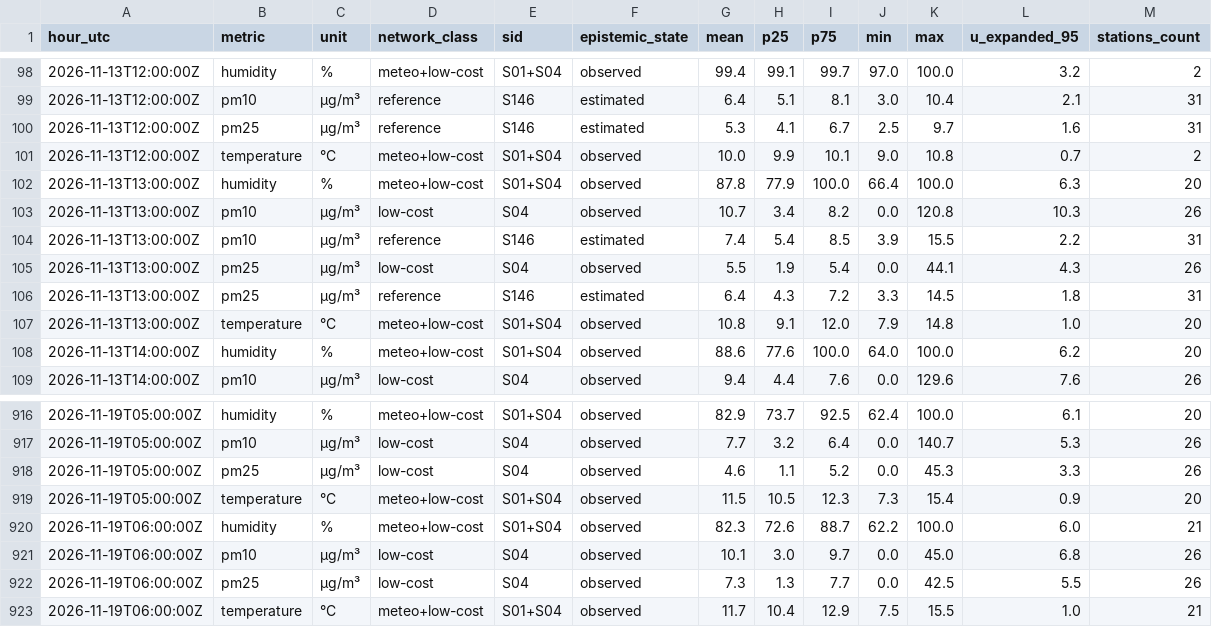
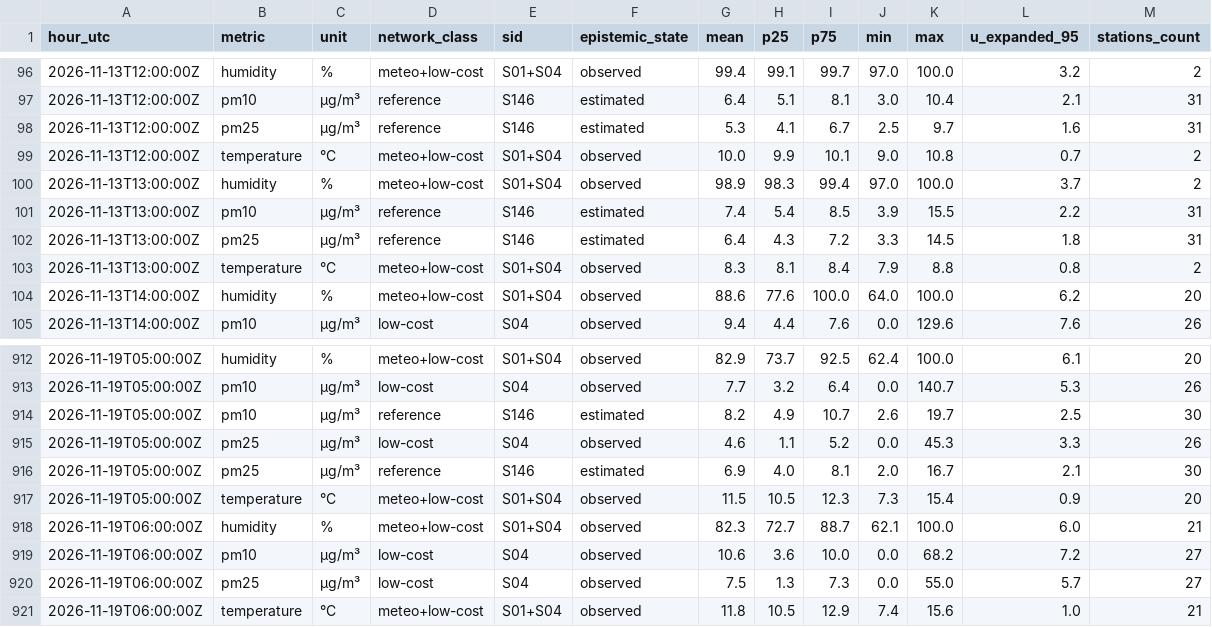
Before and after one commit to 3esign/beops, a CSV file: docs/v2/state/observations-hourly.csv, drawn as a sheet; only a part is shown, gaps mark what is left out; the diff covers the shown part only.

Commit message:
Beops V2 state edition

```diff
--- a/docs/v2/state/observations-hourly.csv
+++ b/docs/v2/state/observations-hourly.csv
@@ -101,8 +99,6 @@ hour_utc,metric,unit,network_class,sid,epistemic_state,mean,p25,p75,min,max,u_ex
 2026-11-13T12:00:00Z,temperature,°C,meteo+low-cost,S01+S04,observed,10.0,9.9,10.1,9.0,10.8,0.7,2
-2026-11-13T13:00:00Z,humidity,%,meteo+low-cost,S01+S04,observed,87.8,77.9,100.0,66.4,100.0,6.3,20
-2026-11-13T13:00:00Z,pm10,µg/m³,low-cost,S04,observed,10.7,3.4,8.2,0.0,120.8,10.3,26
+2026-11-13T13:00:00Z,humidity,%,meteo+low-cost,S01+S04,observed,98.9,98.3,99.4,97.0,100.0,3.7,2
 2026-11-13T13:00:00Z,pm10,µg/m³,reference,S146,estimated,7.4,5.4,8.5,3.9,15.5,2.2,31
-2026-11-13T13:00:00Z,pm25,µg/m³,low-cost,S04,observed,5.5,1.9,5.4,0.0,44.1,4.3,26
 2026-11-13T13:00:00Z,pm25,µg/m³,reference,S146,estimated,6.4,4.3,7.2,3.3,14.5,1.8,31
-2026-11-13T13:00:00Z,temperature,°C,meteo+low-cost,S01+S04,observed,10.8,9.1,12.0,7.9,14.8,1.0,20
+2026-11-13T13:00:00Z,temperature,°C,meteo+low-cost,S01+S04,observed,8.3,8.1,8.4,7.9,8.8,0.8,2
 2026-11-13T14:00:00Z,humidity,%,meteo+low-cost,S01+S04,observed,88.6,77.6,100.0,64.0,100.0,6.2,20
@@ -917,7 +913,9 @@ hour_utc,metric,unit,network_class,sid,epistemic_state,mean,p25,p75,min,max,u_ex
 2026-11-19T05:00:00Z,pm10,µg/m³,low-cost,S04,observed,7.7,3.2,6.4,0.0,140.7,5.3,26
+2026-11-19T05:00:00Z,pm10,µg/m³,reference,S146,estimated,8.2,4.9,10.7,2.6,19.7,2.5,30
 2026-11-19T05:00:00Z,pm25,µg/m³,low-cost,S04,observed,4.6,1.1,5.2,0.0,45.3,3.3,26
+2026-11-19T05:00:00Z,pm25,µg/m³,reference,S146,estimated,6.9,4.0,8.1,2.0,16.7,2.1,30
 2026-11-19T05:00:00Z,temperature,°C,meteo+low-cost,S01+S04,observed,11.5,10.5,12.3,7.3,15.4,0.9,20
-2026-11-19T06:00:00Z,humidity,%,meteo+low-cost,S01+S04,observed,82.3,72.6,88.7,62.2,100.0,6.0,21
-2026-11-19T06:00:00Z,pm10,µg/m³,low-cost,S04,observed,10.1,3.0,9.7,0.0,45.0,6.8,26
-2026-11-19T06:00:00Z,pm25,µg/m³,low-cost,S04,observed,7.3,1.3,7.7,0.0,42.5,5.5,26
-2026-11-19T06:00:00Z,temperature,°C,meteo+low-cost,S01+S04,observed,11.7,10.4,12.9,7.5,15.5,1.0,21
+2026-11-19T06:00:00Z,humidity,%,meteo+low-cost,S01+S04,observed,82.3,72.7,88.7,62.1,100.0,6.0,21
+2026-11-19T06:00:00Z,pm10,µg/m³,low-cost,S04,observed,10.6,3.6,10.0,0.0,68.2,7.2,27
+2026-11-19T06:00:00Z,pm25,µg/m³,low-cost,S04,observed,7.5,1.3,7.3,0.0,55.0,5.7,27
+2026-11-19T06:00:00Z,temperature,°C,meteo+low-cost,S01+S04,observed,11.8,10.5,12.9,7.4,15.6,1.0,21
```
Also changed, not shown: 2 removed rows and 13 edited cells elsewhere in this file, 18 other files.
